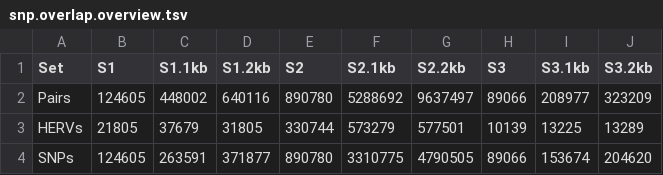
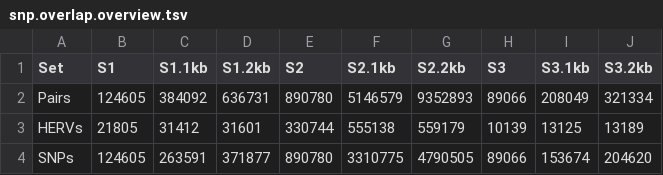
Before and after one commit to TheSeoman/Scripts, a TSV file: thesis/tables/snp.overlap.overview.tsv, drawn as a sheet.

```diff
--- a/thesis/tables/snp.overlap.overview.tsv
+++ b/thesis/tables/snp.overlap.overview.tsv
@@ -1,4 +1,4 @@
 Set	S1	S1.1kb	S1.2kb	S2	S2.1kb	S2.2kb	S3	S3.1kb	S3.2kb
-Pairs	124605	448002	640116	890780	5288692	9637497	89066	208977	323209
-HERVs	21805	37679	31805	330744	573279	577501	10139	13225	13289
+Pairs	124605	384092	636731	890780	5146579	9352893	89066	208049	321334
+HERVs	21805	31412	31601	330744	555138	559179	10139	13125	13189
 SNPs	124605	263591	371877	890780	3310775	4790505	89066	153674	204620
```
Also changed, not shown: thesis/tables/meth.overlap.overview.tsv, 12 other files.
